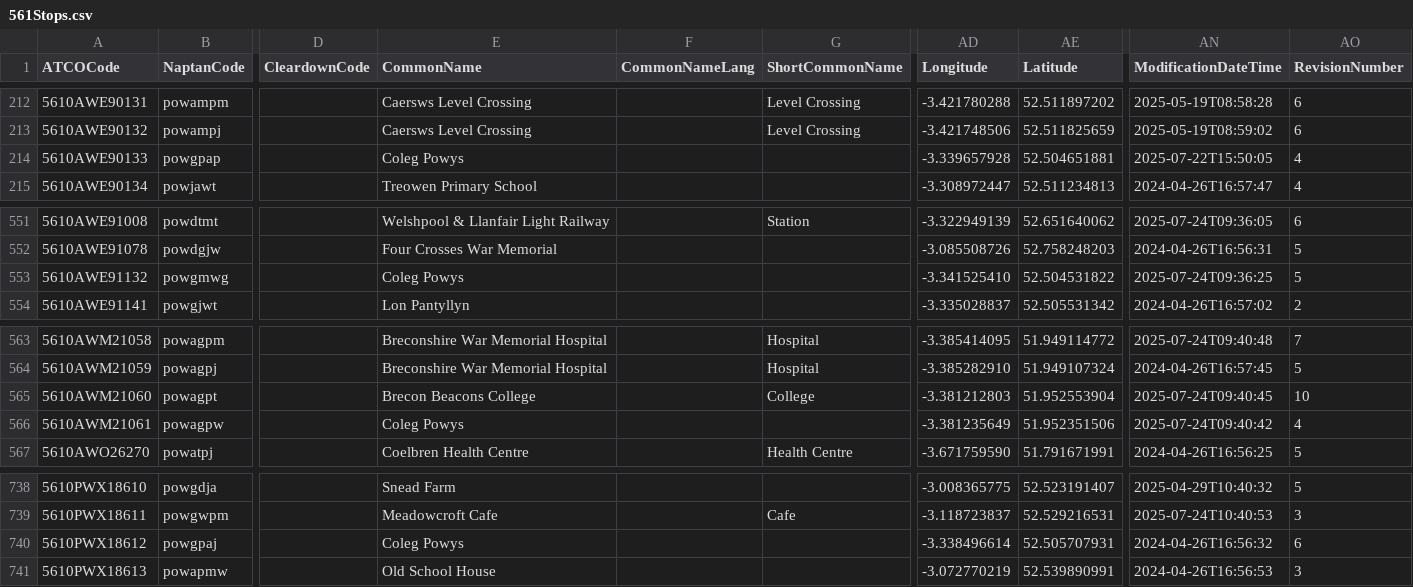
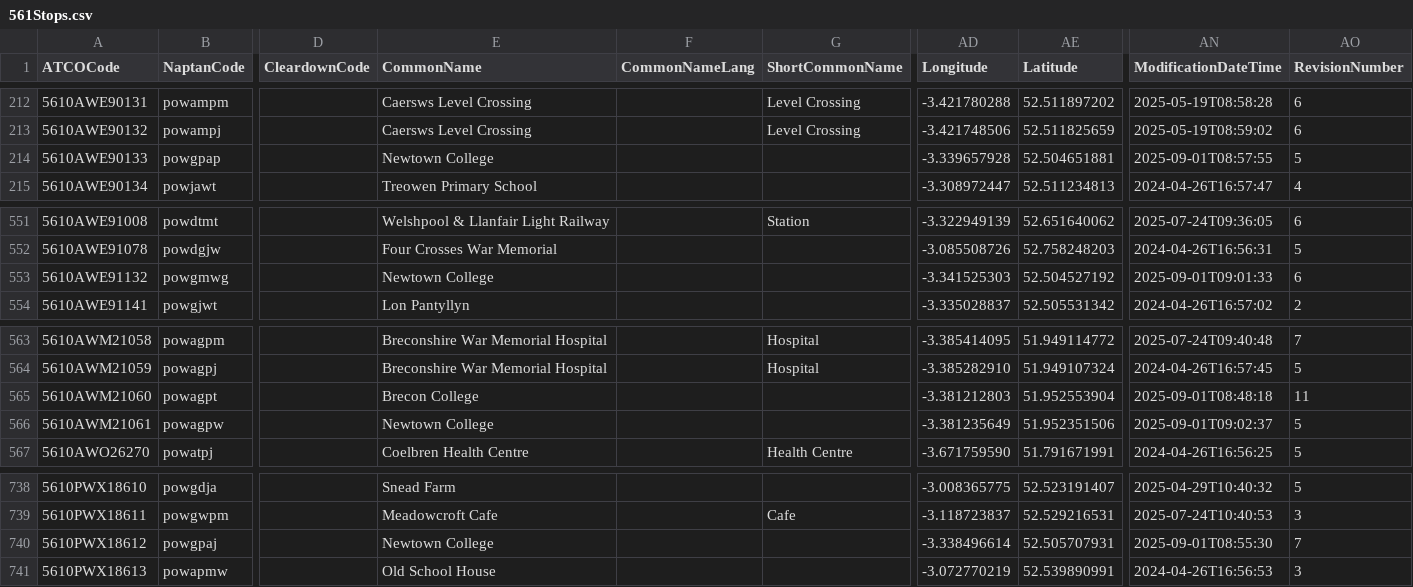
Before and after one commit to ldjb/naptan-nptg-history, a CSV file: 561Stops.csv, drawn as a sheet; only a part is shown, gaps mark what is left out; the diff names each change by its address in the sheet, - before the commit and + after, or states it on an @@ line.

```diff
--- a/561Stops.csv
+++ b/561Stops.csv
-E214 (CommonName): Coleg Powys
+E214 (CommonName): Newtown College
-AN214 (ModificationDateTime): 2025-07-22T15:50:05
+AN214 (ModificationDateTime): 2025-09-01T08:57:55
-AO214 (RevisionNumber): 4
+AO214 (RevisionNumber): 5
-E553 (CommonName): Coleg Powys
+E553 (CommonName): Newtown College
-AD553 (Longitude): -3.341525410
+AD553 (Longitude): -3.341525303
-AE553 (Latitude): 52.504531822
+AE553 (Latitude): 52.504527192
-AN553 (ModificationDateTime): 2025-07-24T09:36:25
+AN553 (ModificationDateTime): 2025-09-01T09:01:33
-AO553 (RevisionNumber): 5
+AO553 (RevisionNumber): 6
-E565 (CommonName): Brecon Beacons College
+E565 (CommonName): Brecon College
-G565 (ShortCommonName): College
+G565 (ShortCommonName): (empty)
-AN565 (ModificationDateTime): 2025-07-24T09:40:45
+AN565 (ModificationDateTime): 2025-09-01T08:48:18
-AO565 (RevisionNumber): 10
+AO565 (RevisionNumber): 11
-E566 (CommonName): Coleg Powys
+E566 (CommonName): Newtown College
-AN566 (ModificationDateTime): 2025-07-24T09:40:42
+AN566 (ModificationDateTime): 2025-09-01T09:02:37
-AO566 (RevisionNumber): 4
+AO566 (RevisionNumber): 5
-E740 (CommonName): Coleg Powys
+E740 (CommonName): Newtown College
-AN740 (ModificationDateTime): 2024-04-26T16:56:32
+AN740 (ModificationDateTime): 2025-09-01T08:55:30
-AO740 (RevisionNumber): 6
+AO740 (RevisionNumber): 7
```
Also changed, not shown: 140Stops.csv, 149Stops.csv, 39 other files.
